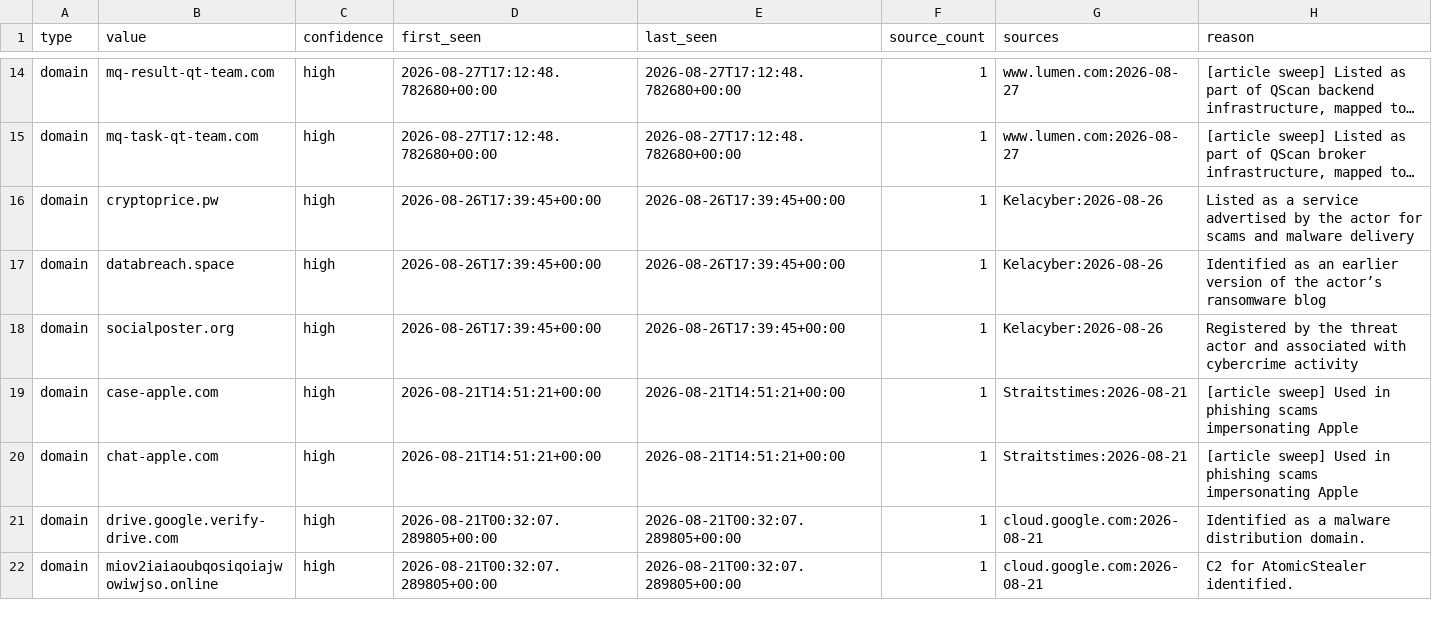
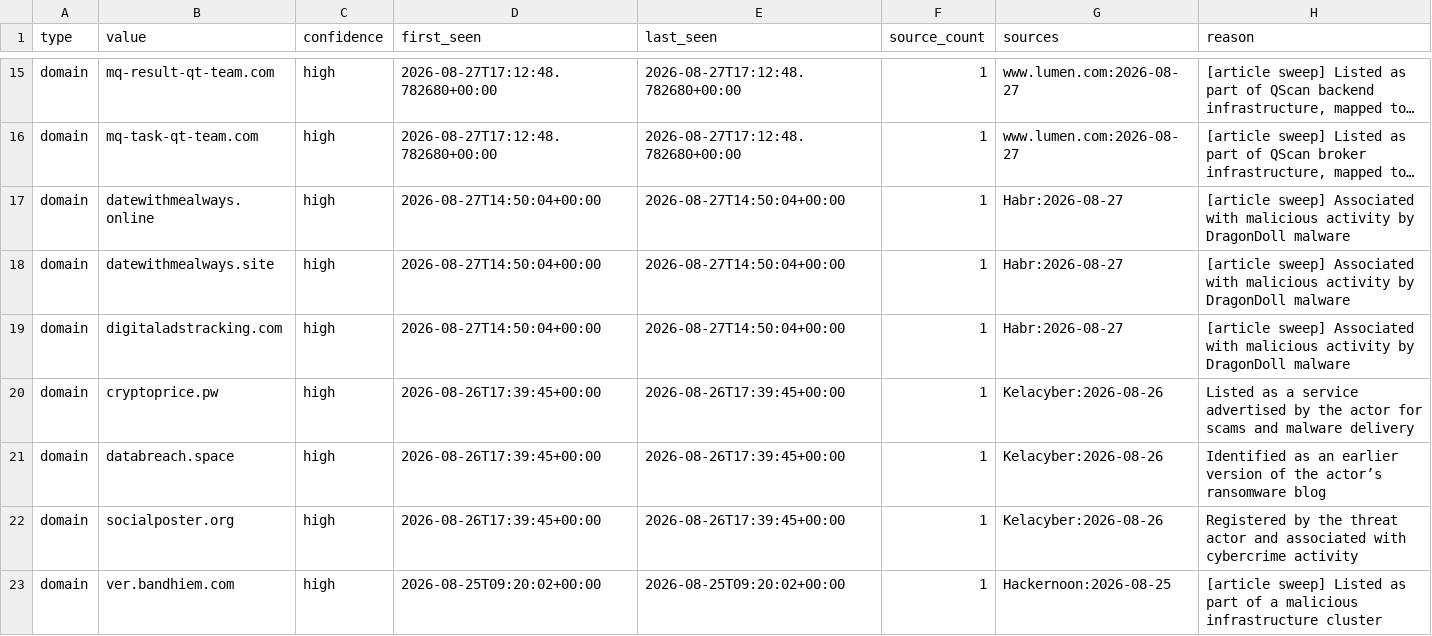
Before and after one commit to Jam0k/Public-Feeds-IOCs, a CSV file: feeds/domains.csv, drawn as a sheet; only a part is shown, gaps mark what is left out; the shorter side is filled out with more unchanged rows; long unchanged cells end in …; the diff covers the shown part only; the diff names each change by its address in the sheet, - before the commit and + after, or states it on an @@ line.

```diff
--- a/feeds/domains.csv
+++ b/feeds/domains.csv
+row 17: domain | datewithmealways.online | high | 2026-08-27T14:50:04+00:00 | 2026-08-27T14:50:04+00:00 | 1 | Habr:2026-08-27 | [article sweep] Associated with malicious activity by DragonDoll malware
+row 18: domain | datewithmealways.site | high | 2026-08-27T14:50:04+00:00 | 2026-08-27T14:50:04+00:00 | 1 | Habr:2026-08-27 | [article sweep] Associated with malicious activity by DragonDoll malware
+row 19: domain | digitaladstracking.com | high | 2026-08-27T14:50:04+00:00 | 2026-08-27T14:50:04+00:00 | 1 | Habr:2026-08-27 | [article sweep] Associated with malicious activity by DragonDoll malware
+row 23: domain | ver.bandhiem.com | high | 2026-08-25T09:20:02+00:00 | 2026-08-25T09:20:02+00:00 | 1 | Hackernoon:2026-08-25 | [article sweep] Listed as part of a malicious infrastructure cluster
```
Also changed, not shown: 15 added rows, 1 removed row and 5 edited cells elsewhere in this file, feeds/ips.csv, 20 other files.
